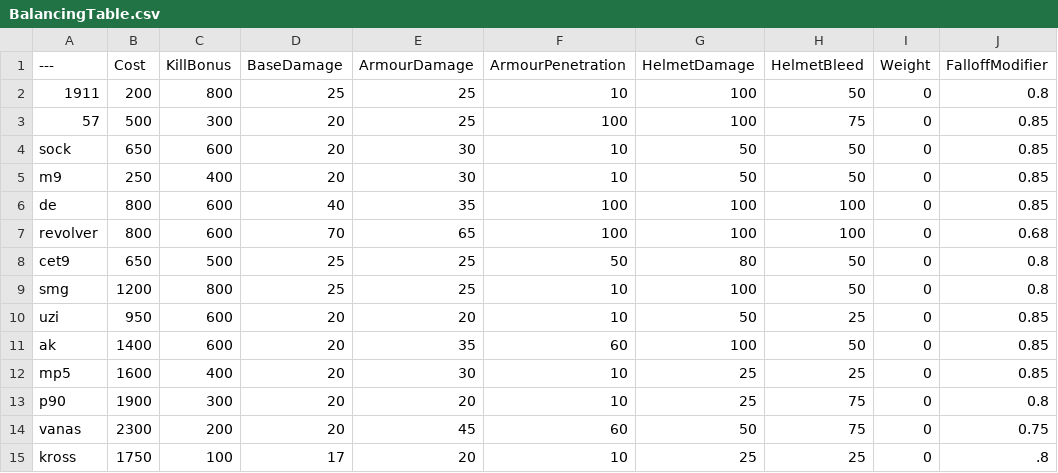
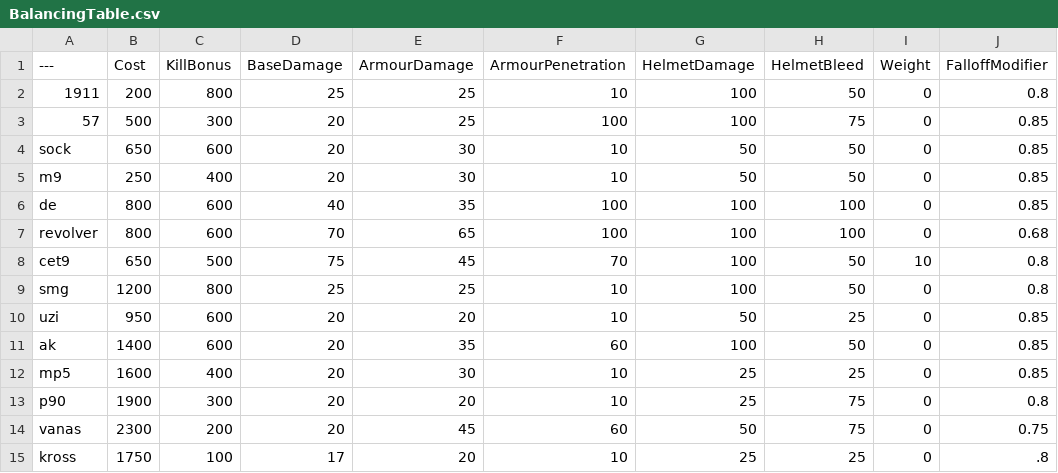
Before and after one commit to Heisenbeurg/BalancingTable, a CSV file: BalancingTable.csv, drawn as a sheet; only a part is shown; the diff names each change by its address in the sheet, - before the commit and + after, or states it on an @@ line.

Commit message:
Update BalancingTable.csv

```diff
--- a/BalancingTable.csv
+++ b/BalancingTable.csv
-D8 (BaseDamage): 25
+D8 (BaseDamage): 75
-E8 (ArmourDamage): 25
+E8 (ArmourDamage): 45
-F8 (ArmourPenetration): 50
+F8 (ArmourPenetration): 70
-G8 (HelmetDamage): 80
+G8 (HelmetDamage): 100
-I8 (Weight): 0
+I8 (Weight): 10
```
